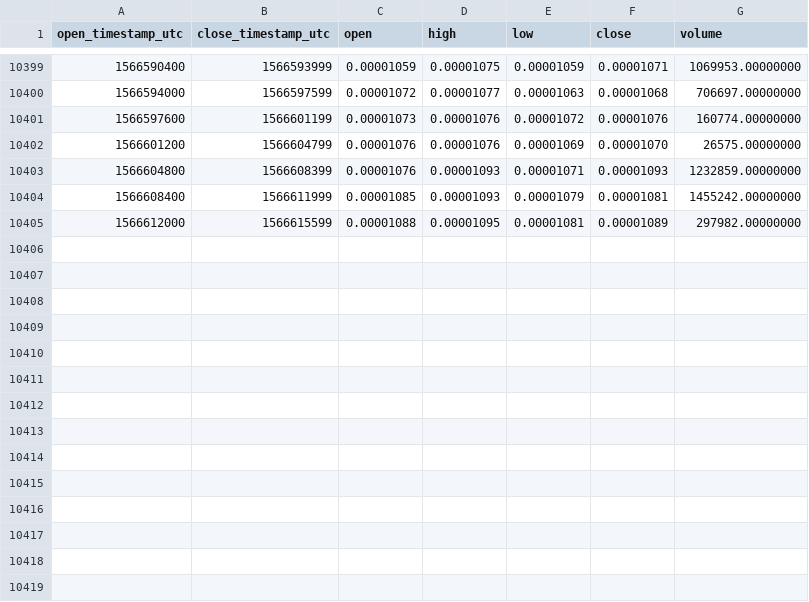
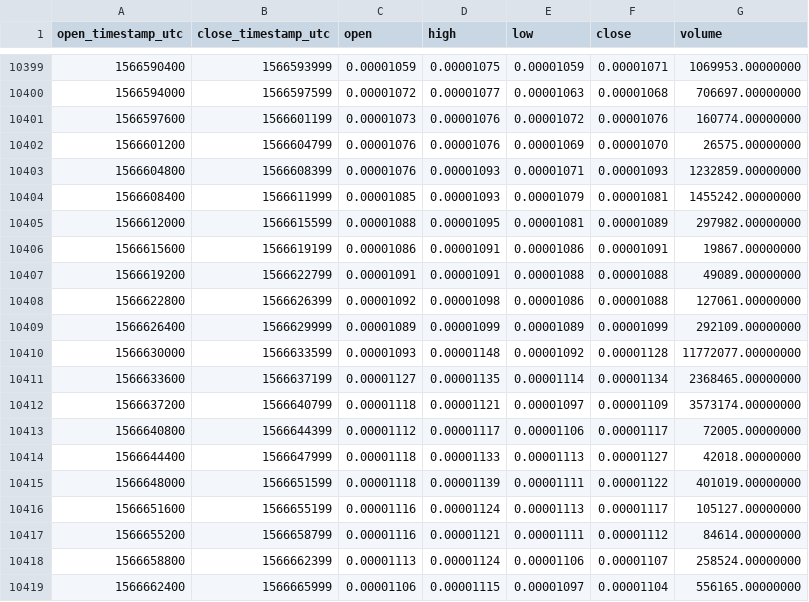
Before and after one commit to cryptobigbro/binance-SCETH, a CSV file: binance-SCETH-1h.csv, drawn as a sheet; only a part is shown, gaps mark what is left out.

Commit message:
Update OHLCV data.

```diff
--- a/binance-SCETH-1h.csv
+++ b/binance-SCETH-1h.csv
@@ -10405 +10405,15 @@ open_timestamp_utc,close_timestamp_utc,open,high,low,close,volume
 1566612000,1566615599,0.00001088,0.00001095,0.00001081,0.00001089,297982.00000000
+1566615600,1566619199,0.00001086,0.00001091,0.00001086,0.00001091,19867.00000000
+1566619200,1566622799,0.00001091,0.00001091,0.00001088,0.00001088,49089.00000000
+1566622800,1566626399,0.00001092,0.00001098,0.00001086,0.00001088,127061.00000000
+1566626400,1566629999,0.00001089,0.00001099,0.00001089,0.00001099,292109.00000000
+1566630000,1566633599,0.00001093,0.00001148,0.00001092,0.00001128,11772077.00000000
+1566633600,1566637199,0.00001127,0.00001135,0.00001114,0.00001134,2368465.00000000
+1566637200,1566640799,0.00001118,0.00001121,0.00001097,0.00001109,3573174.00000000
+1566640800,1566644399,0.00001112,0.00001117,0.00001106,0.00001117,72005.00000000
+1566644400,1566647999,0.00001118,0.00001133,0.00001113,0.00001127,42018.00000000
+1566648000,1566651599,0.00001118,0.00001139,0.00001111,0.00001122,401019.00000000
+1566651600,1566655199,0.00001116,0.00001124,0.00001113,0.00001117,105127.00000000
+1566655200,1566658799,0.00001116,0.00001121,0.00001111,0.00001112,84614.00000000
+1566658800,1566662399,0.00001113,0.00001124,0.00001106,0.00001107,258524.00000000
+1566662400,1566665999,0.00001106,0.00001115,0.00001097,0.00001104,556165.00000000
```
